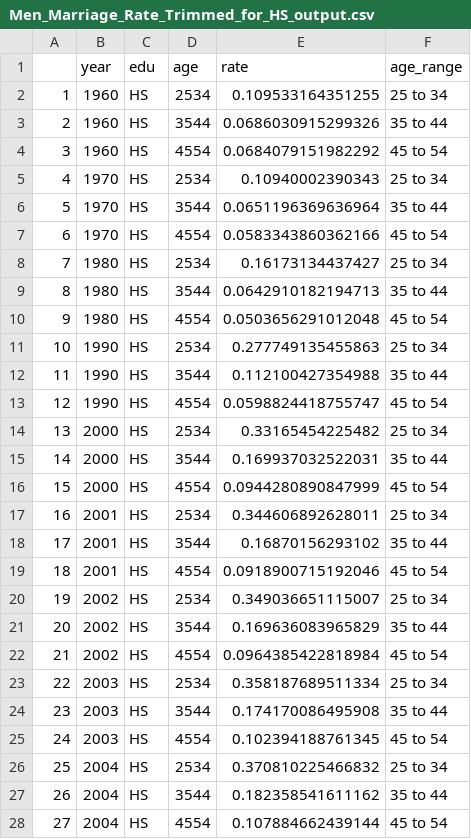
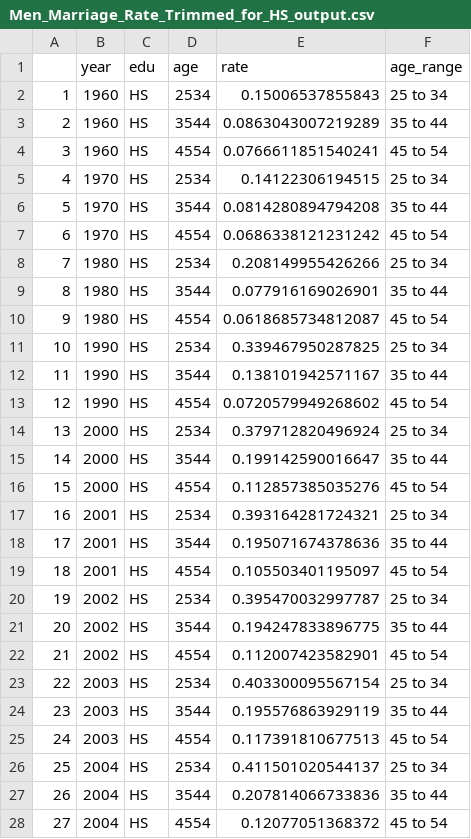
Before and after one commit to usf-progdata/hw-khoanguyen0812, a CSV file: Final_project/output/Men_Marriage_Rate_Trimmed_for_HS_output.csv, drawn as a sheet; only a part is shown; the diff covers the shown part only.

```diff
--- a/Final_project/output/Men_Marriage_Rate_Trimmed_for_HS_output.csv
+++ b/Final_project/output/Men_Marriage_Rate_Trimmed_for_HS_output.csv
@@ -1,28 +1,28 @@
 "","year","edu","age","rate","age_range"
-"1",1960,"HS","2534",0.109533164351255,"25 to 34"
-"2",1960,"HS","3544",0.0686030915299326,"35 to 44"
-"3",1960,"HS","4554",0.0684079151982292,"45 to 54"
-"4",1970,"HS","2534",0.10940002390343,"25 to 34"
-"5",1970,"HS","3544",0.0651196369636964,"35 to 44"
-"6",1970,"HS","4554",0.0583343860362166,"45 to 54"
-"7",1980,"HS","2534",0.16173134437427,"25 to 34"
-"8",1980,"HS","3544",0.0642910182194713,"35 to 44"
-"9",1980,"HS","4554",0.0503656291012048,"45 to 54"
-"10",1990,"HS","2534",0.277749135455863,"25 to 34"
-"11",1990,"HS","3544",0.112100427354988,"35 to 44"
-"12",1990,"HS","4554",0.0598824418755747,"45 to 54"
-"13",2000,"HS","2534",0.33165454225482,"25 to 34"
-"14",2000,"HS","3544",0.169937032522031,"35 to 44"
-"15",2000,"HS","4554",0.0944280890847999,"45 to 54"
-"16",2001,"HS","2534",0.344606892628011,"25 to 34"
-"17",2001,"HS","3544",0.16870156293102,"35 to 44"
-"18",2001,"HS","4554",0.0918900715192046,"45 to 54"
-"19",2002,"HS","2534",0.349036651115007,"25 to 34"
-"20",2002,"HS","3544",0.169636083965829,"35 to 44"
-"21",2002,"HS","4554",0.0964385422818984,"45 to 54"
-"22",2003,"HS","2534",0.358187689511334,"25 to 34"
-"23",2003,"HS","3544",0.174170086495908,"35 to 44"
-"24",2003,"HS","4554",0.102394188761345,"45 to 54"
-"25",2004,"HS","2534",0.370810225466832,"25 to 34"
-"26",2004,"HS","3544",0.182358541611162,"35 to 44"
-"27",2004,"HS","4554",0.107884662439144,"45 to 54"
+"1",1960,"HS","2534",0.15006537855843,"25 to 34"
+"2",1960,"HS","3544",0.0863043007219289,"35 to 44"
+"3",1960,"HS","4554",0.0766611851540241,"45 to 54"
+"4",1970,"HS","2534",0.14122306194515,"25 to 34"
+"5",1970,"HS","3544",0.0814280894794208,"35 to 44"
+"6",1970,"HS","4554",0.0686338121231242,"45 to 54"
+"7",1980,"HS","2534",0.208149955426266,"25 to 34"
+"8",1980,"HS","3544",0.077916169026901,"35 to 44"
+"9",1980,"HS","4554",0.0618685734812087,"45 to 54"
+"10",1990,"HS","2534",0.339467950287825,"25 to 34"
+"11",1990,"HS","3544",0.138101942571167,"35 to 44"
+"12",1990,"HS","4554",0.0720579949268602,"45 to 54"
+"13",2000,"HS","2534",0.379712820496924,"25 to 34"
+"14",2000,"HS","3544",0.199142590016647,"35 to 44"
+"15",2000,"HS","4554",0.112857385035276,"45 to 54"
+"16",2001,"HS","2534",0.393164281724321,"25 to 34"
+"17",2001,"HS","3544",0.195071674378636,"35 to 44"
+"18",2001,"HS","4554",0.105503401195097,"45 to 54"
+"19",2002,"HS","2534",0.395470032997787,"25 to 34"
+"20",2002,"HS","3544",0.194247833896775,"35 to 44"
+"21",2002,"HS","4554",0.112007423582901,"45 to 54"
+"22",2003,"HS","2534",0.403300095567154,"25 to 34"
+"23",2003,"HS","3544",0.195576863929119,"35 to 44"
+"24",2003,"HS","4554",0.117391810677513,"45 to 54"
+"25",2004,"HS","2534",0.411501020544137,"25 to 34"
+"26",2004,"HS","3544",0.207814066733836,"35 to 44"
+"27",2004,"HS","4554",0.12077051368372,"45 to 54"
```
Also changed, not shown: 24 edited cells elsewhere in this file, Final_project/output/Women_Marriage_Rate_Trimmed_for_HS_output.csv, 10 other files.
